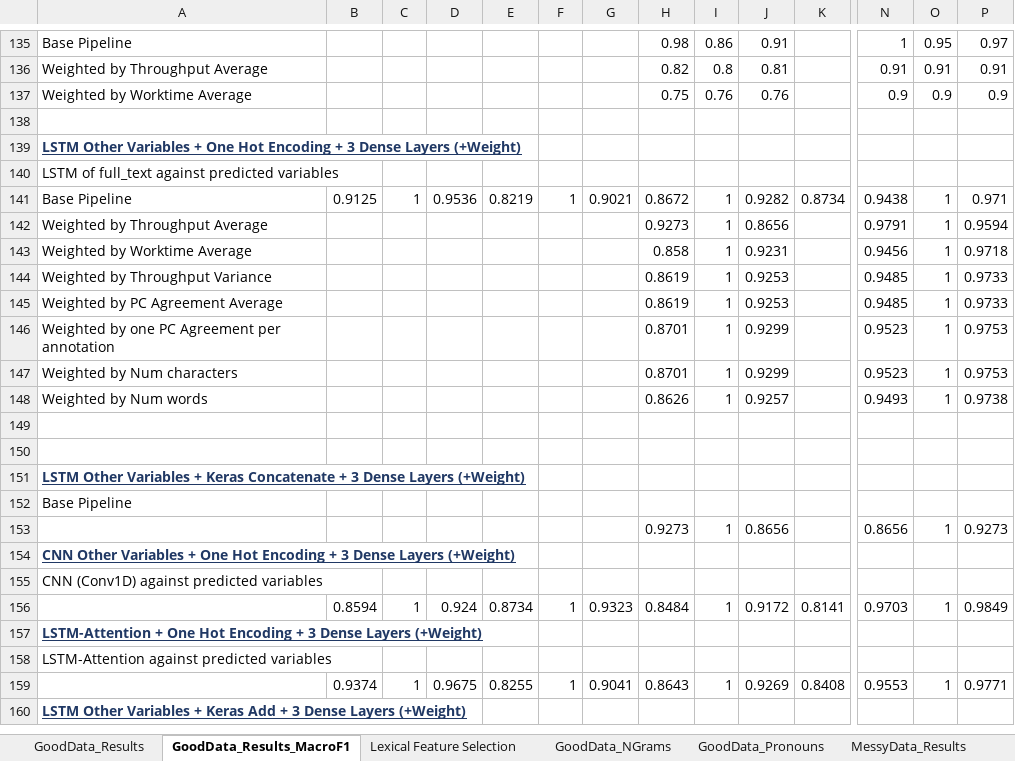
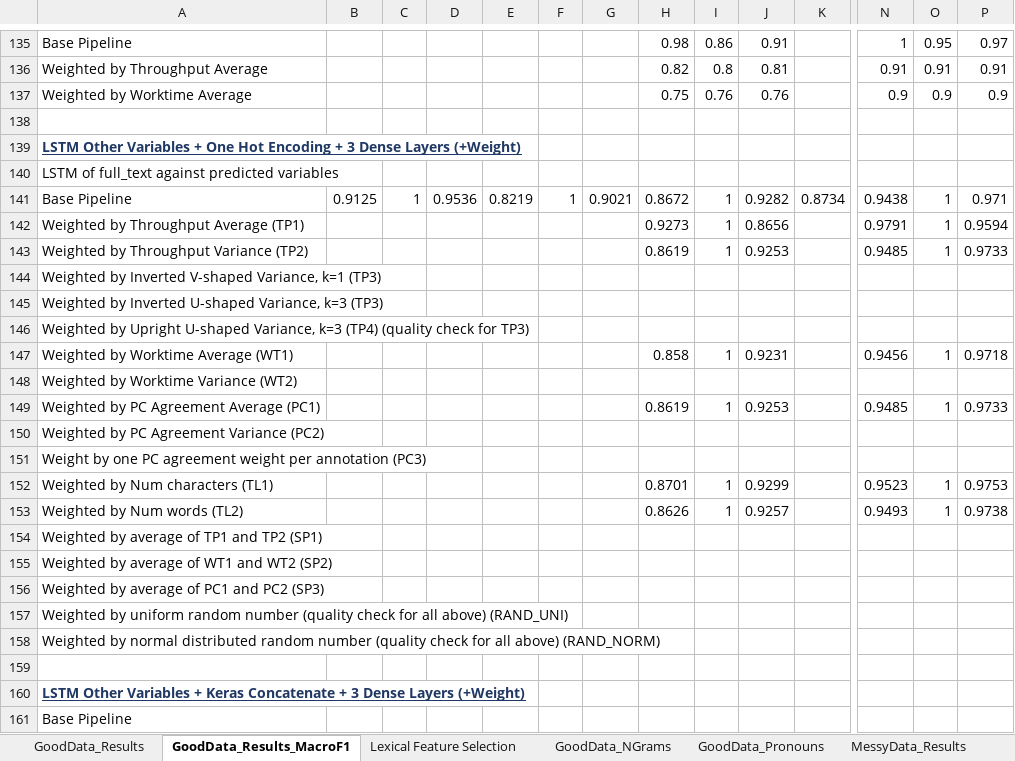
Before and after one commit to quarbby/diplomacy-betrayal, an Excel workbook: documents/results.xlsx, sheet GoodData_Results_MacroF1, drawn as a sheet; only a part is shown, gaps mark what is left out; the shorter side is filled out with more unchanged rows; values as stored, in another font and other column widths than the file's, no borders; removed rows and columns are numbered as before the commit, all else as after; rows hold the shown columns only; the diff names each change by its address in the sheet, - before the commit and + after, or states it on an @@ line.

Commit message:
Update results.xlsx and log document

```diff
--- a/documents/results.xlsx (sheet GoodData_Results_MacroF1)
+++ b/documents/results.xlsx (sheet GoodData_Results_MacroF1)
-A142: Weighted by Throughput Average
+A142: Weighted by Throughput Average (TP1)
-row 143: Weighted by Worktime Average |  |  |  |  |  |  | 0.858 | 1 | 0.9231 |  | 0.9456 | 1 | 0.9718
-A143: Weighted by Throughput Variance
+A143: Weighted by Throughput Variance (TP2)
+row 144: Weighted by Inverted V-shaped Variance, k=1 (TP3)
+row 145: Weighted by Inverted U-shaped Variance, k=3 (TP3)
+row 146: Weighted by Upright U-shaped Variance, k=3 (TP4) (quality check for TP3)
+row 147: Weighted by Worktime Average (WT1) |  |  |  |  |  |  | 0.858 | 1 | 0.9231 |  | 0.9456 | 1 | 0.9718
+row 148: Weighted by Worktime Variance (WT2)
-A149: Weighted by PC Agreement Average
+A149: Weighted by PC Agreement Average (PC1)
-row 146: Weighted by one PC Agreement per annotation |  |  |  |  |  |  | 0.8701 | 1 | 0.9299 |  | 0.9523 | 1 | 0.9753
+row 150: Weighted by PC Agreement Variance (PC2)
+row 151: Weight by one PC agreement weight per annotation (PC3)
-A152: Weighted by Num characters
+A152: Weighted by Num characters (TL1)
-A153: Weighted by Num words
+A153: Weighted by Num words (TL2)
-A154: (empty)
+A154: Weighted by average of TP1 and TP2 (SP1)
+row 155: Weighted by average of WT1 and WT2 (SP2)
+row 156: Weighted by average of PC1 and PC2 (SP3)
+row 157: Weighted by uniform random number (quality check for all above) (RAND_UNI)
+row 158: Weighted by normal distributed random number (quality check for all above) (RAND_NORM)
```
Also changed, not shown: 3 other files.
